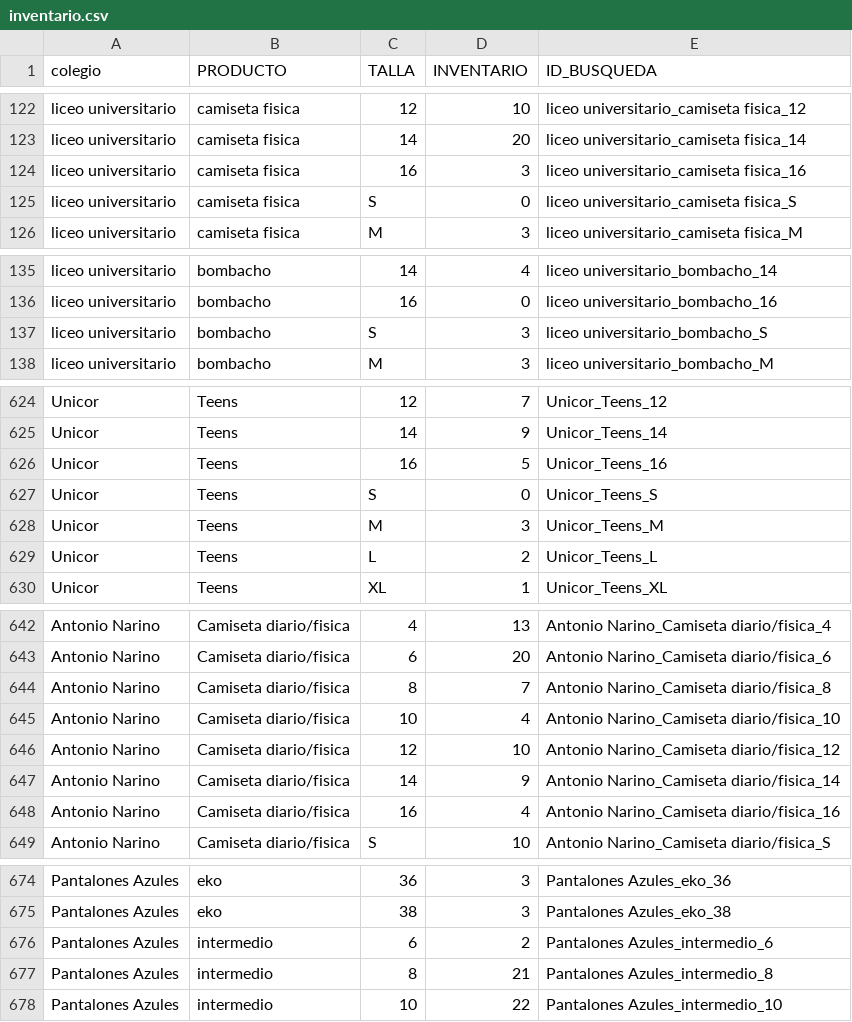
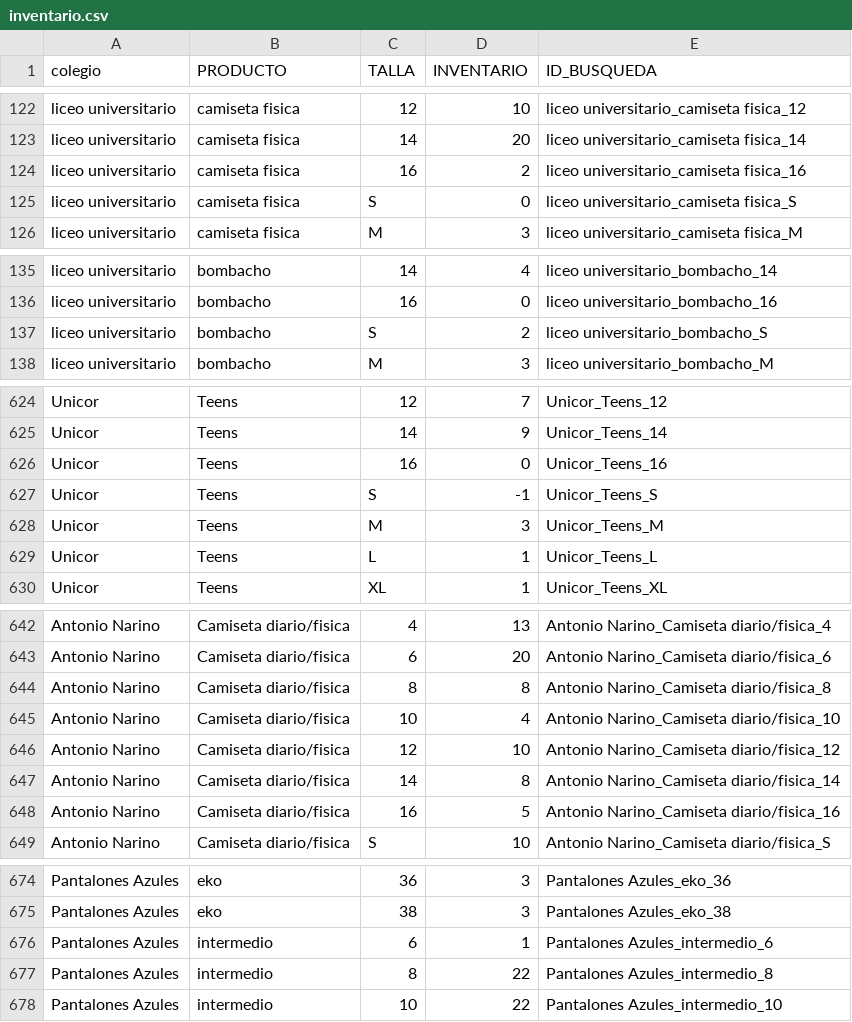
Before and after one commit to JuanCamiloGuerra/support-tickets-jcga-t1, a CSV file: tablas/inventario.csv, drawn as a sheet; only a part is shown, gaps mark what is left out; the diff covers the shown part only.

```diff
--- a/tablas/inventario.csv
+++ b/tablas/inventario.csv
@@ -123,3 +123,3 @@ liceo universitario;camiseta fisica;12;10;liceo universitario_camiseta fisica_12
 liceo universitario;camiseta fisica;14;20;liceo universitario_camiseta fisica_14
-liceo universitario;camiseta fisica;16;3;liceo universitario_camiseta fisica_16
+liceo universitario;camiseta fisica;16;2;liceo universitario_camiseta fisica_16
 liceo universitario;camiseta fisica;S;0;liceo universitario_camiseta fisica_S
@@ -136,3 +136,3 @@ liceo universitario;bombacho;14;4;liceo universitario_bombacho_14
 liceo universitario;bombacho;16;0;liceo universitario_bombacho_16
-liceo universitario;bombacho;S;3;liceo universitario_bombacho_S
+liceo universitario;bombacho;S;2;liceo universitario_bombacho_S
 liceo universitario;bombacho;M;3;liceo universitario_bombacho_M
@@ -625,6 +625,6 @@ Unicor;Teens;12;7;Unicor_Teens_12
 Unicor;Teens;14;9;Unicor_Teens_14
-Unicor;Teens;16;5;Unicor_Teens_16
-Unicor;Teens;S;0;Unicor_Teens_S
+Unicor;Teens;16;0;Unicor_Teens_16
+Unicor;Teens;S;-1;Unicor_Teens_S
 Unicor;Teens;M;3;Unicor_Teens_M
-Unicor;Teens;L;2;Unicor_Teens_L
+Unicor;Teens;L;1;Unicor_Teens_L
 Unicor;Teens;XL;1;Unicor_Teens_XL
@@ -643,7 +643,7 @@ Antonio Narino;Camiseta diario/fisica;4;13;Antonio Narino_Camiseta diario/fisica
 Antonio Narino;Camiseta diario/fisica;6;20;Antonio Narino_Camiseta diario/fisica_6
-Antonio Narino;Camiseta diario/fisica;8;7;Antonio Narino_Camiseta diario/fisica_8
+Antonio Narino;Camiseta diario/fisica;8;8;Antonio Narino_Camiseta diario/fisica_8
 Antonio Narino;Camiseta diario/fisica;10;4;Antonio Narino_Camiseta diario/fisica_10
 Antonio Narino;Camiseta diario/fisica;12;10;Antonio Narino_Camiseta diario/fisica_12
-Antonio Narino;Camiseta diario/fisica;14;9;Antonio Narino_Camiseta diario/fisica_14
-Antonio Narino;Camiseta diario/fisica;16;4;Antonio Narino_Camiseta diario/fisica_16
+Antonio Narino;Camiseta diario/fisica;14;8;Antonio Narino_Camiseta diario/fisica_14
+Antonio Narino;Camiseta diario/fisica;16;5;Antonio Narino_Camiseta diario/fisica_16
 Antonio Narino;Camiseta diario/fisica;S;10;Antonio Narino_Camiseta diario/fisica_S
@@ -675,4 +675,4 @@ Pantalones Azules;eko;36;3;Pantalones Azules_eko_36
 Pantalones Azules;eko;38;3;Pantalones Azules_eko_38
-Pantalones Azules;intermedio;6;2;Pantalones Azules_intermedio_6
-Pantalones Azules;intermedio;8;21;Pantalones Azules_intermedio_8
+Pantalones Azules;intermedio;6;1;Pantalones Azules_intermedio_6
+Pantalones Azules;intermedio;8;22;Pantalones Azules_intermedio_8
 Pantalones Azules;intermedio;10;22;Pantalones Azules_intermedio_10
```
Also changed, not shown: 11 edited cells elsewhere in this file, tablas/egresos.csv, 2 other files.
